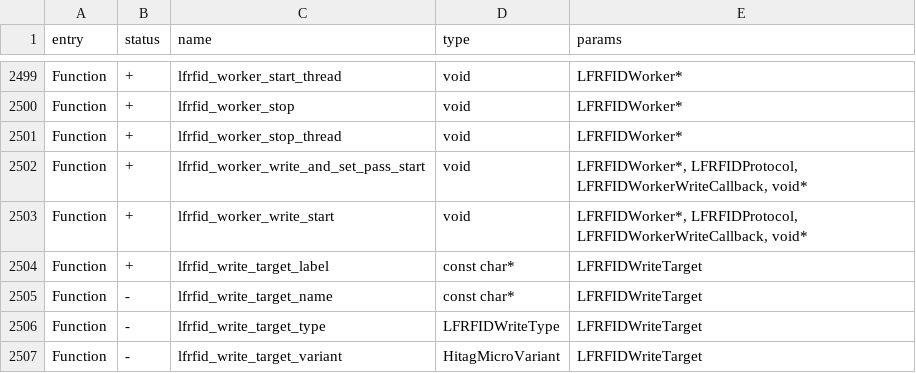
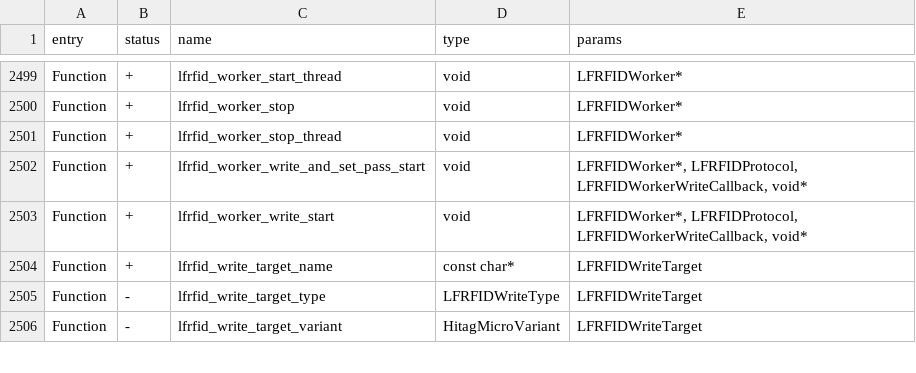
Before and after one commit to DarkFlippers/unleashed-firmware, a CSV file: targets/f7/api_symbols.csv, drawn as a sheet; only a part is shown, gaps mark what is left out.

```diff
--- a/targets/f7/api_symbols.csv
+++ b/targets/f7/api_symbols.csv
@@ -2503,4 +2503,3 @@ Function,+,lfrfid_worker_write_and_set_pass_start,void,"LFRFIDWorker*, LFRFIDPro
 Function,+,lfrfid_worker_write_start,void,"LFRFIDWorker*, LFRFIDProtocol, LFRFIDWorkerWriteCallback, void*"
-Function,+,lfrfid_write_target_label,const char*,LFRFIDWriteTarget
-Function,-,lfrfid_write_target_name,const char*,LFRFIDWriteTarget
+Function,+,lfrfid_write_target_name,const char*,LFRFIDWriteTarget
 Function,-,lfrfid_write_target_type,LFRFIDWriteType,LFRFIDWriteTarget
```
Also changed, not shown: 14 other files.
